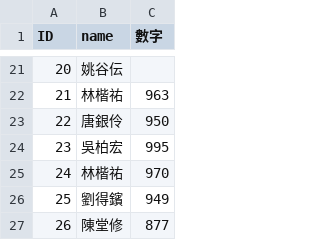
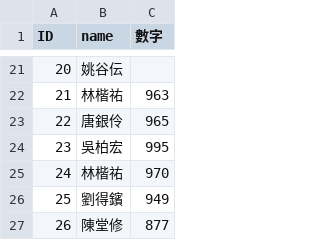
Before and after one commit to xin930524/githw111, a CSV file: git.csv, drawn as a sheet; only a part is shown, gaps mark what is left out.

Commit message:
Out

```diff
--- a/git.csv
+++ b/git.csv
@@ -22,3 +22,3 @@ ID,name,數字
 21,林楷祐,963
-22,唐銀伶,950
+22,唐銀伶,965
 23,吳柏宏,995
```
